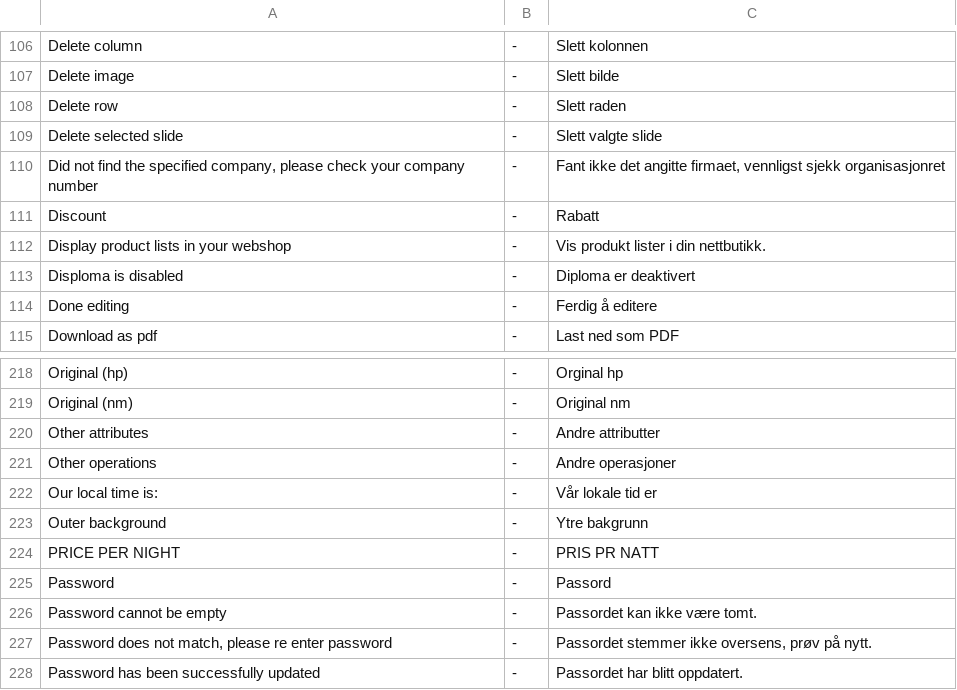
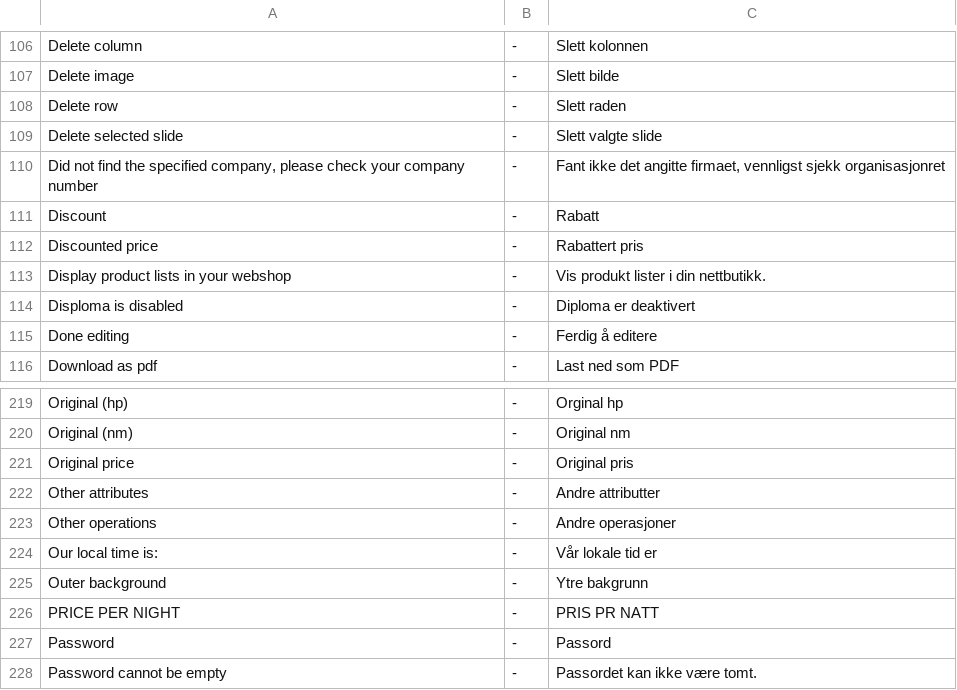
Before and after one commit to tamzidoronno/zaui-v4, a CSV file: com.getshop.client/ROOT/translation/w_nb_NO.csv, drawn as a sheet; only a part is shown, gaps mark what is left out; the shorter side is filled out with more unchanged rows; the diff names each change by its address in the sheet, - before the commit and + after, or states it on an @@ line.

```diff
--- a/com.getshop.client/ROOT/translation/w_nb_NO.csv
+++ b/com.getshop.client/ROOT/translation/w_nb_NO.csv
+row 112: Discounted price | - | Rabattert pris
+row 221: Original price | - | Original pris
```
Also changed, not shown: com.getshop.client/ROOT/translation/f_base.csv, com.getshop.client/ROOT/translation/stripped/f_en_en.csv, 11 other files.
